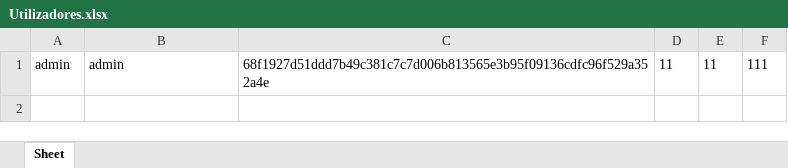
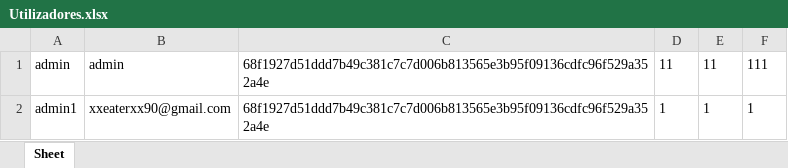
Before and after one commit to Goncaloalexandrefgomes/Airsoft, an Excel workbook: db/Utilizadores.xlsx, sheet Sheet, drawn as a sheet; values as stored, in another font and other column widths than the file's, no borders; the diff names each change by its address in the sheet, - before the commit and + after, or states it on an @@ line.

```diff
--- a/db/Utilizadores.xlsx (sheet Sheet)
+++ b/db/Utilizadores.xlsx (sheet Sheet)
+row 2: admin1 | xxeaterxx90@gmail.com | 68f1927d51ddd7b49c381c7c7d006b813565e3b95f09136cdfc96f529a352a4e | 1 | 1 | 1
```
Also changed, not shown: db/Encomendas.xlsx, 1 other file.
